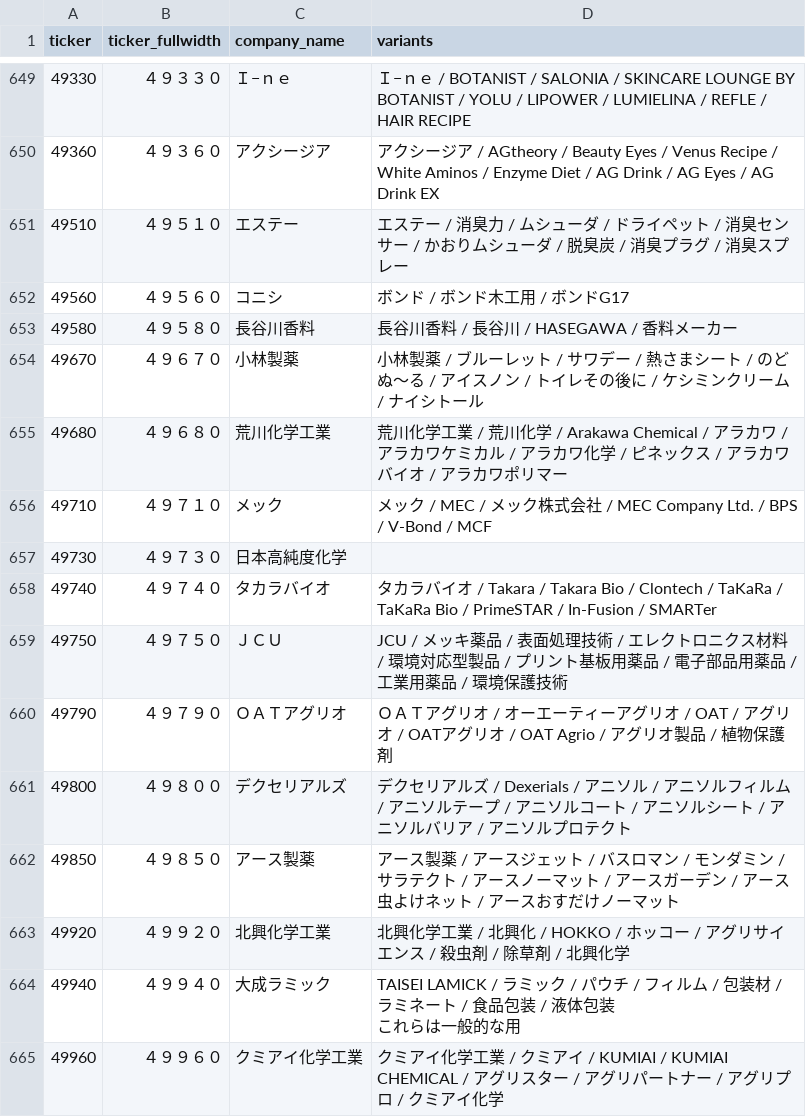
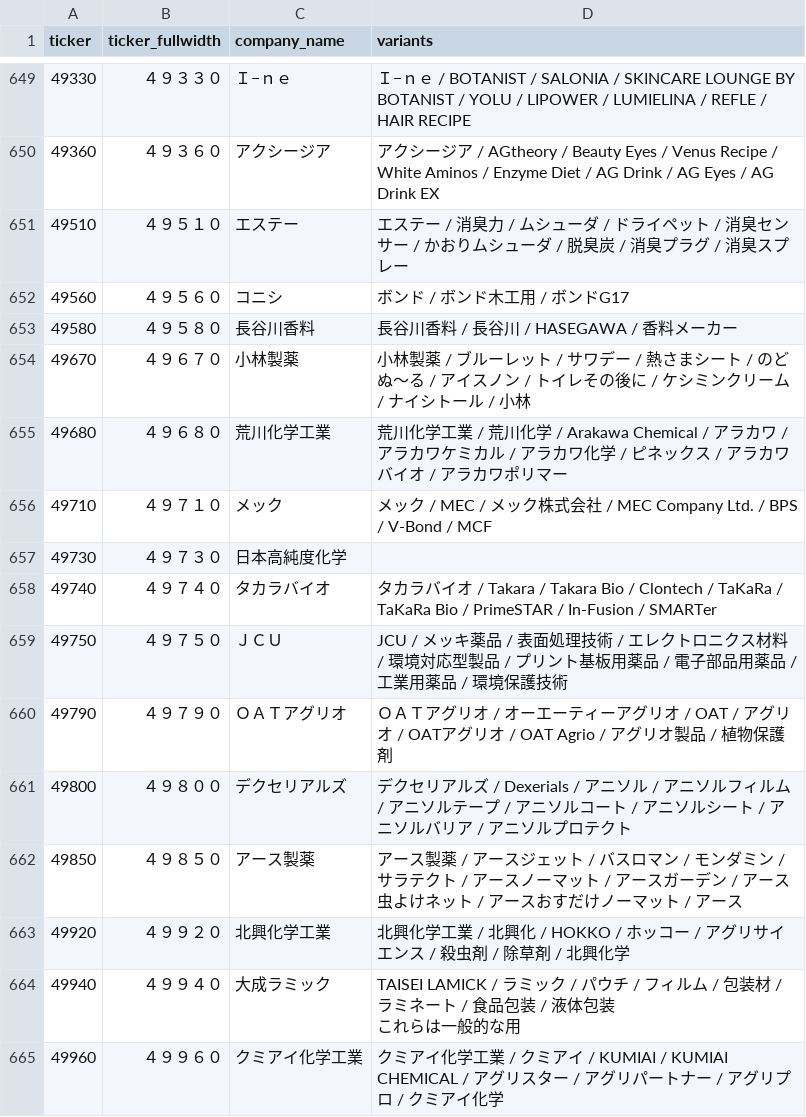
Before and after one commit to fl715yt/pj_fire, a CSV file: pjfire_topix_company_patterns_filtered.csv, drawn as a sheet; only a part is shown, gaps mark what is left out; the diff covers the shown part only.

```diff
--- a/pjfire_topix_company_patterns_filtered.csv
+++ b/pjfire_topix_company_patterns_filtered.csv
@@ -659,3 +659,3 @@
 49580,４９５８０,長谷川香料,長谷川香料 / 長谷川 / HASEGAWA / 香料メーカー
-49670,４９６７０,小林製薬,小林製薬 / ブルーレット / サワデー / 熱さまシート / のどぬ〜る / アイスノン / トイレその後に / ケシミンクリーム / ナイシトール
+49670,４９６７０,小林製薬,小林製薬 / ブルーレット / サワデー / 熱さまシート / のどぬ〜る / アイスノン / トイレその後に / ケシミンクリーム / ナイシトール / 小林
 49680,４９６８０,荒川化学工業,荒川化学工業 / 荒川化学 / Arakawa Chemical / アラカワ / アラカワケミカル / アラカワ化学 / ピネックス / アラカワバイオ / アラカワポリマー
@@ -667,3 +667,3 @@
 49800,４９８００,デクセリアルズ,デクセリアルズ / Dexerials / アニソル / アニソルフィルム / アニソルテープ / アニソルコート / アニソルシート / アニソルバリア / アニソルプロテクト
-49850,４９８５０,アース製薬,アース製薬 / アースジェット / バスロマン / モンダミン / サラテクト / アースノーマット / アースガーデン / アース虫よけネット / アースおすだけノーマット
+49850,４９８５０,アース製薬,アース製薬 / アースジェット / バスロマン / モンダミン / サラテクト / アースノーマット / アースガーデン / アース虫よけネット / アースおすだけノーマット / アース
 49920,４９９２０,北興化学工業,北興化学工業 / 北興化 / HOKKO / ホッコー / アグリサイエンス / 殺虫剤 / 除草剤 / 北興化学
```
Also changed, not shown: 10 edited cells elsewhere in this file, 7 other files.
